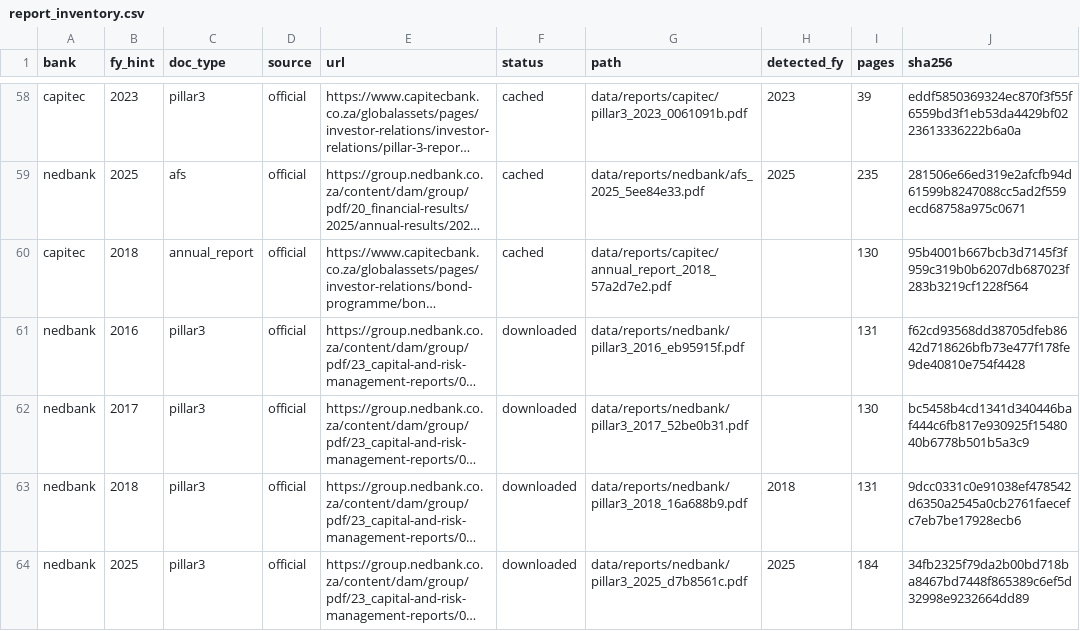
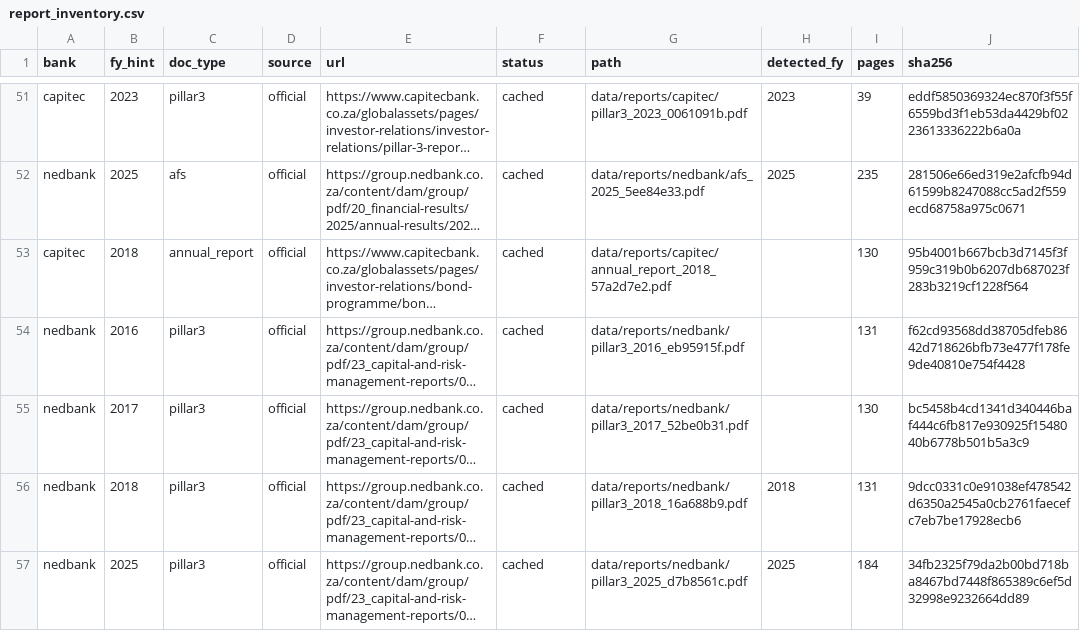
Before and after one commit to dkelbrick/industry-analysis-ai, a CSV file: data/tidy/report_inventory.csv, drawn as a sheet; only a part is shown, gaps mark what is left out; long unchanged cells end in …; addresses are those after the commit; the diff covers the shown part only; the diff names each change by its address in the sheet, - before the commit and + after, or states it on an @@ line.

```diff
--- a/data/tidy/report_inventory.csv
+++ b/data/tidy/report_inventory.csv
-F54:F57 (status): downloaded
+F54:F57 (status): cached
```
Also changed, not shown: 7 removed rows and 3 edited cells elsewhere in this file, data/tidy/recon_rwa_sources.csv, data/tidy/rwa_ov1.csv, 45 other files.
